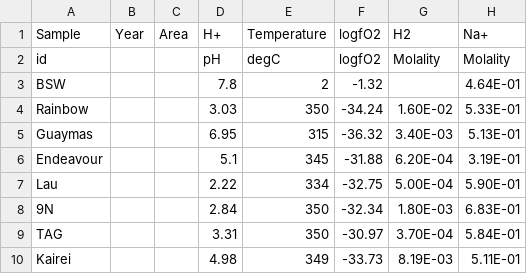
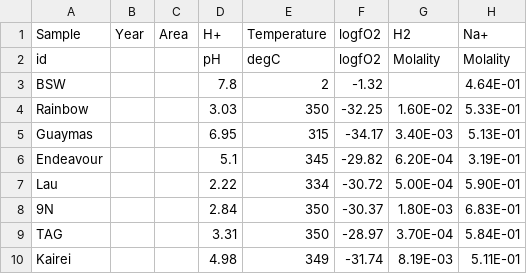
Before and after one commit to worm-portal/WORM-Library, a CSV file: WORKSHOP/S&C10vents.csv, drawn as a sheet; only a part is shown; the diff names each change by its address in the sheet, - before the commit and + after, or states it on an @@ line.

Commit message:
minor update to workshop materials

```diff
--- a/WORKSHOP/S&C10vents.csv
+++ b/WORKSHOP/S&C10vents.csv
-F4 (logfO2): -34.24
+F4 (logfO2): -32.25
-F5 (logfO2): -36.32
+F5 (logfO2): -34.17
-F6 (logfO2): -31.88
+F6 (logfO2): -29.82
-F7 (logfO2): -32.75
+F7 (logfO2): -30.72
-F8 (logfO2): -32.34
+F8 (logfO2): -30.37
-F9 (logfO2): -30.97
+F9 (logfO2): -28.97
-F10 (logfO2): -33.73
+F10 (logfO2): -31.74
```
Also changed, not shown: WORKSHOP/S&C10vents_200bar.csv, 51 other files.
